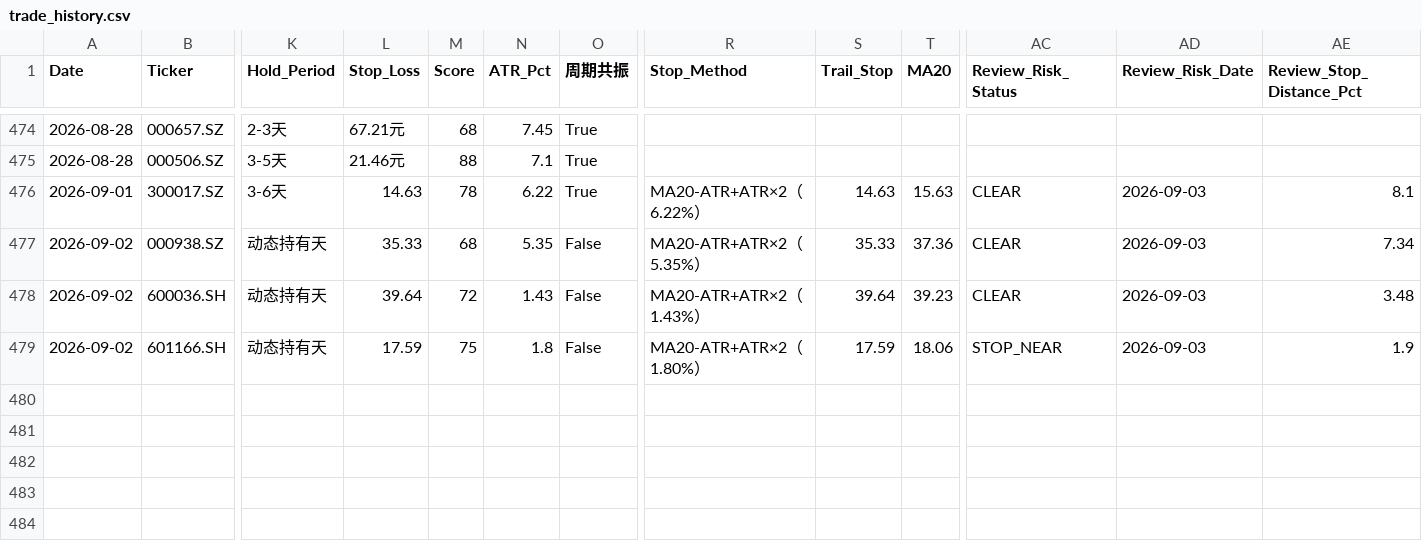
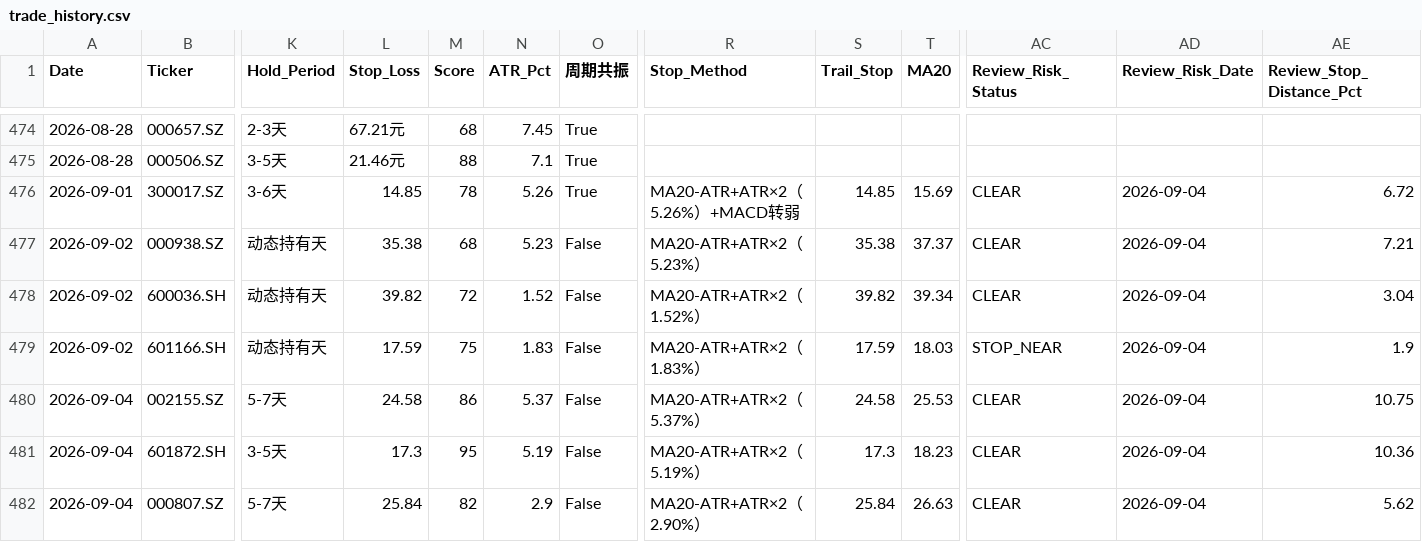
Before and after one commit to wijouyang-lab/a, a CSV file: trade_history.csv, drawn as a sheet; only a part is shown, gaps mark what is left out; rows hold the shown columns only; the diff covers the shown part only; the diff names each change by its address in the sheet, - before the commit and + after, or states it on an @@ line.

```diff
--- a/trade_history.csv
+++ b/trade_history.csv
-L476 (Stop_Loss): 14.63
+L476 (Stop_Loss): 14.85
-N476 (ATR_Pct): 6.22
+N476 (ATR_Pct): 5.26
-R476 (Stop_Method): MA20-ATR+ATR×2（6.22%）
+R476 (Stop_Method): MA20-ATR+ATR×2（5.26%）+MACD转弱
-S476 (Trail_Stop): 14.63
+S476 (Trail_Stop): 14.85
-T476 (MA20): 15.63
+T476 (MA20): 15.69
-AD476:AD479 (Review_Risk_Date): 2026-09-03
+AD476:AD479 (Review_Risk_Date): 2026-09-04
-AE476 (Review_Stop_Distance_Pct): 8.1
+AE476 (Review_Stop_Distance_Pct): 6.72
-L477 (Stop_Loss): 35.33
+L477 (Stop_Loss): 35.38
-N477 (ATR_Pct): 5.35
+N477 (ATR_Pct): 5.23
-R477 (Stop_Method): MA20-ATR+ATR×2（5.35%）
+R477 (Stop_Method): MA20-ATR+ATR×2（5.23%）
-S477 (Trail_Stop): 35.33
+S477 (Trail_Stop): 35.38
-T477 (MA20): 37.36
+T477 (MA20): 37.37
-AE477 (Review_Stop_Distance_Pct): 7.34
+AE477 (Review_Stop_Distance_Pct): 7.21
-L478 (Stop_Loss): 39.64
+L478 (Stop_Loss): 39.82
-N478 (ATR_Pct): 1.43
+N478 (ATR_Pct): 1.52
-R478 (Stop_Method): MA20-ATR+ATR×2（1.43%）
+R478 (Stop_Method): MA20-ATR+ATR×2（1.52%）
-S478 (Trail_Stop): 39.64
+S478 (Trail_Stop): 39.82
-T478 (MA20): 39.23
+T478 (MA20): 39.34
-AE478 (Review_Stop_Distance_Pct): 3.48
+AE478 (Review_Stop_Distance_Pct): 3.04
-N479 (ATR_Pct): 1.8
+N479 (ATR_Pct): 1.83
-R479 (Stop_Method): MA20-ATR+ATR×2（1.80%）
+R479 (Stop_Method): MA20-ATR+ATR×2（1.83%）
-T479 (MA20): 18.06
+T479 (MA20): 18.03
+row 480: 2026-09-04 | 002155.SZ | 5-7天 | 24.58 | 86 | 5.37 | False | MA20-ATR+ATR×2（5.37%） | 24.58 | 25.53 | CLEAR | 2026-09-04 | 10.75
+row 481: 2026-09-04 | 601872.SH | 3-5天 | 17.3 | 95 | 5.19 | False | MA20-ATR+ATR×2（5.19%） | 17.3 | 18.23 | CLEAR | 2026-09-04 | 10.36
+row 482: 2026-09-04 | 000807.SZ | 5-7天 | 25.84 | 82 | 2.9 | False | MA20-ATR+ATR×2（2.90%） | 25.84 | 26.63 | CLEAR | 2026-09-04 | 5.62
```
Also changed, not shown: 80 edited cells elsewhere in this file, 2 other files.
